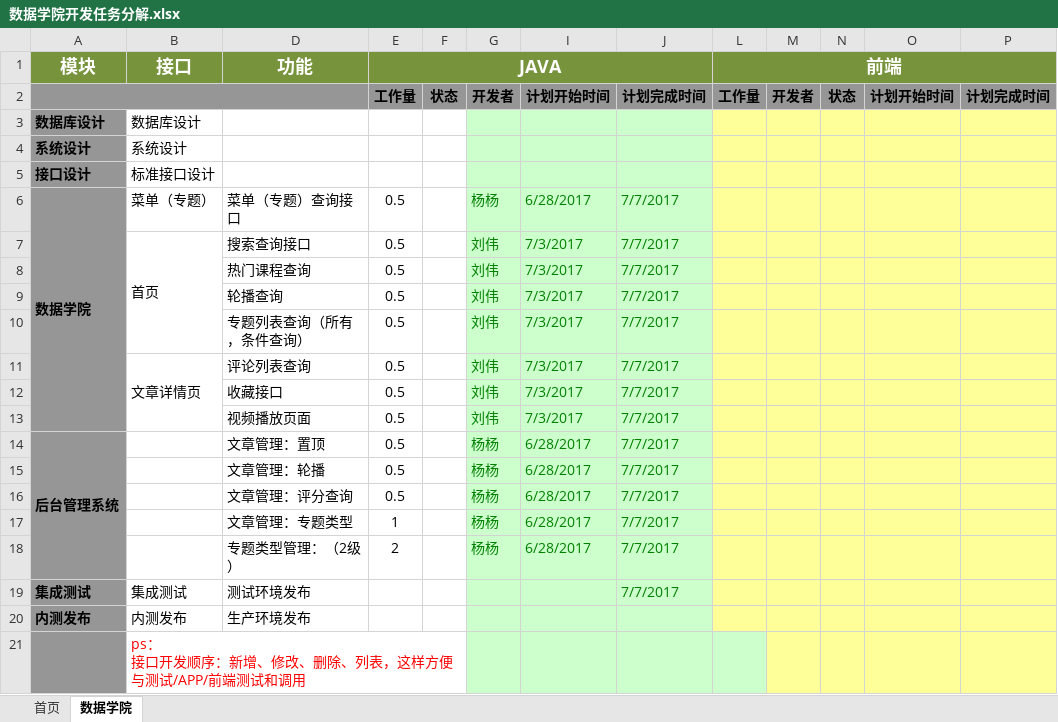
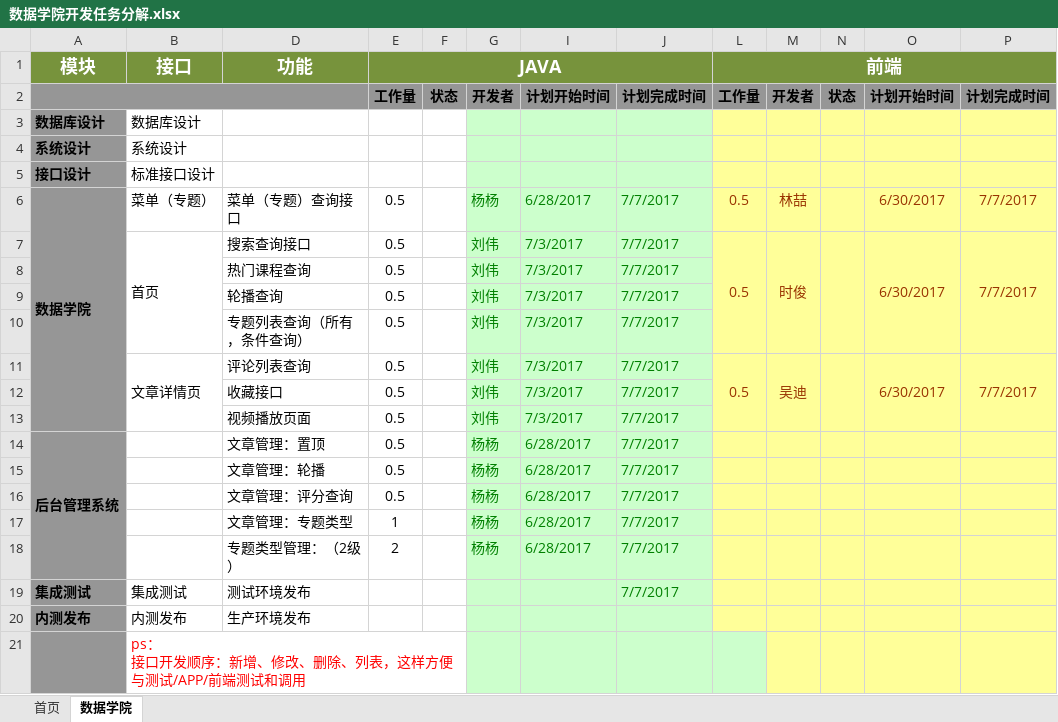
Before and after one commit to Intfocushzl/portal-parent, an Excel workbook: doc/系统经分/数据学院开发任务分解.xlsx, sheet 数据学院, drawn as a sheet; values as stored, in another font and other column widths than the file's, no borders; the diff names each change by its address in the sheet, - before the commit and + after, or states it on an @@ line.

Commit message:
数据学院任务分解

```diff
--- a/doc/系统经分/数据学院开发任务分解.xlsx (sheet 数据学院)
+++ b/doc/系统经分/数据学院开发任务分解.xlsx (sheet 数据学院)
-L6:L7 (前端): (empty)
+L6:L7 (前端): 0.5
-M6: (empty)
+M6: 林喆
-O6:O7: (empty)
+O6:O7: 6/30/2017
-P6:P7: (empty)
+P6:P7: 7/7/2017
+L7:L10 merged
-M7: (empty)
+M7: 时俊
+M7:M10 merged
+N7:N10 merged
+O7:O10 merged
+P7:P10 merged
-L11 (前端): (empty)
+L11 (前端): 0.5
+L11:L13 merged
-M11: (empty)
+M11: 吴迪
+M11:M13 merged
+N11:N13 merged
-O11: (empty)
+O11: 6/30/2017
+O11:O13 merged
-P11: (empty)
+P11: 7/7/2017
+P11:P13 merged
```
